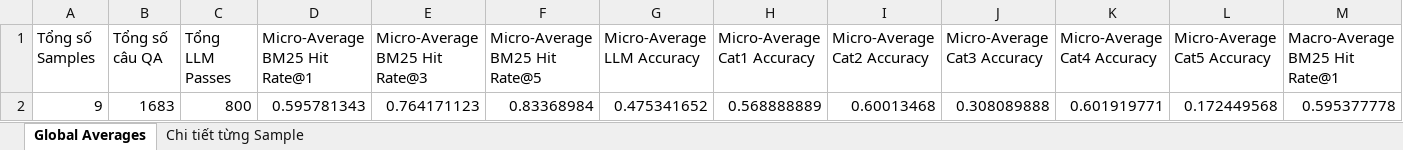
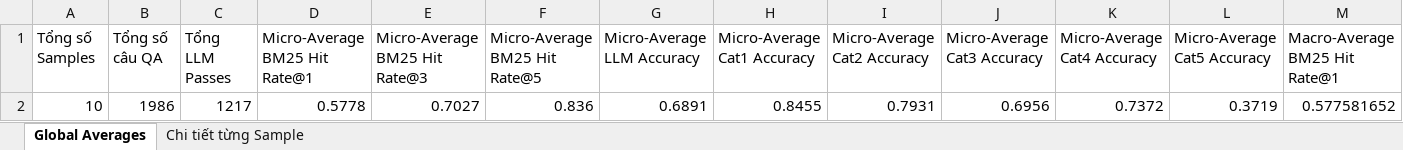
Before and after one commit to TNoLisme/retrieval-multiturn-rag, an Excel workbook: pipeline_eval/eval_results/overall_metrics_report_approach1.xlsx, sheet Global Averages, drawn as a sheet; only a part is shown; values as stored, in another font and other column widths than the file's, no borders; removed rows and columns are numbered as before the commit, all else as after; rows hold the shown columns only; the diff names each change by its address in the sheet, - before the commit and + after, or states it on an @@ line.

```diff
--- a/pipeline_eval/eval_results/overall_metrics_report_approach1.xlsx (sheet Global Averages)
+++ b/pipeline_eval/eval_results/overall_metrics_report_approach1.xlsx (sheet Global Averages)
-row 2: 9 | 1683 | 800 | 0.595781343 | 0.764171123 | 0.83368984 | 0.475341652 | 0.568888889 | 0.60013468 | 0.308089888 | 0.601919771 | 0.172449568 | 0.595377778
+row 2: 10 | 1986 | 1217 | 0.5778 | 0.7027 | 0.836 | 0.6891 | 0.8455 | 0.7931 | 0.6956 | 0.7372 | 0.3719 | 0.577581652
```
Also changed, not shown: sheet Chi tiết từng Sample, pipeline_eval/eval_results/eval_conv_0.xlsx, pipeline_eval/eval_results/eval_conv_1.xlsx, 19 other files.
